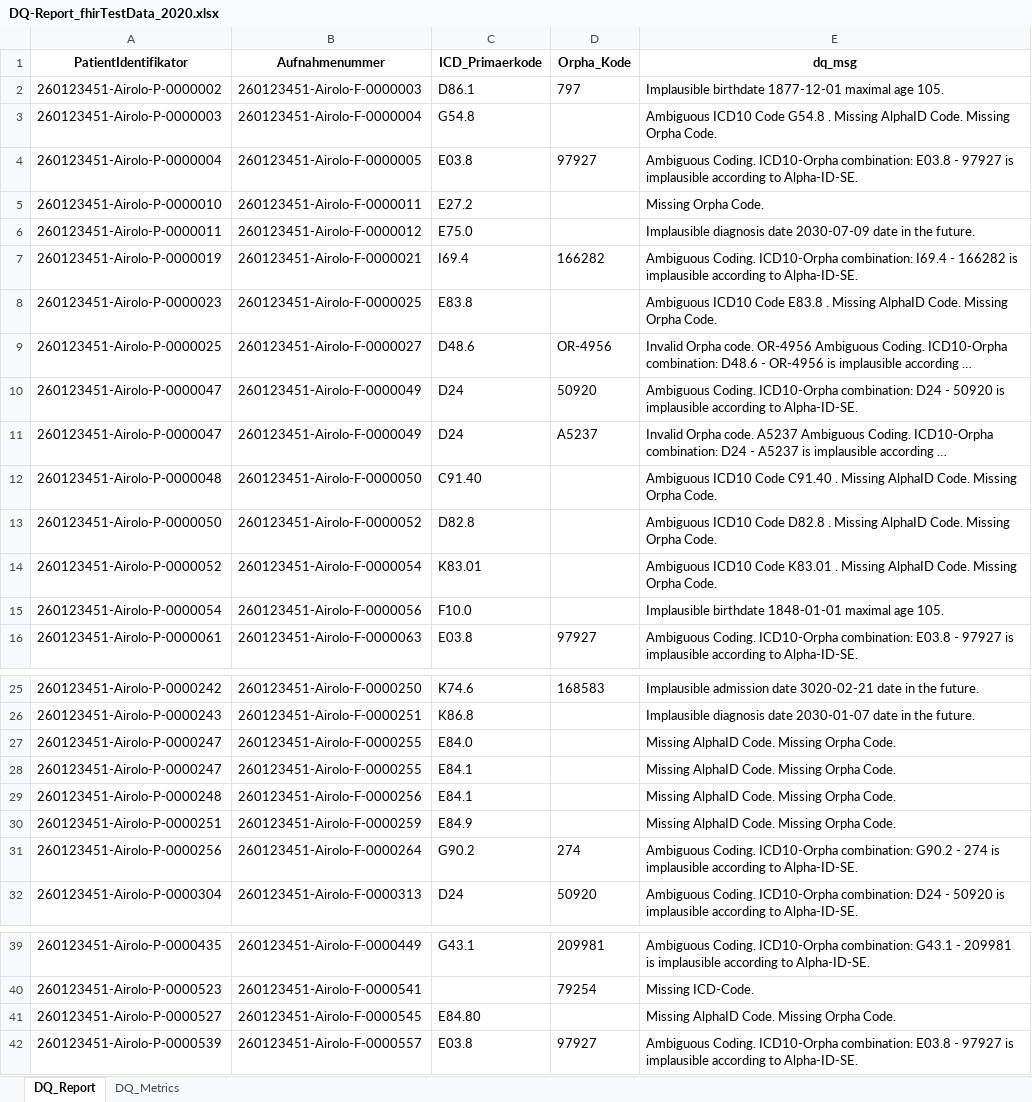
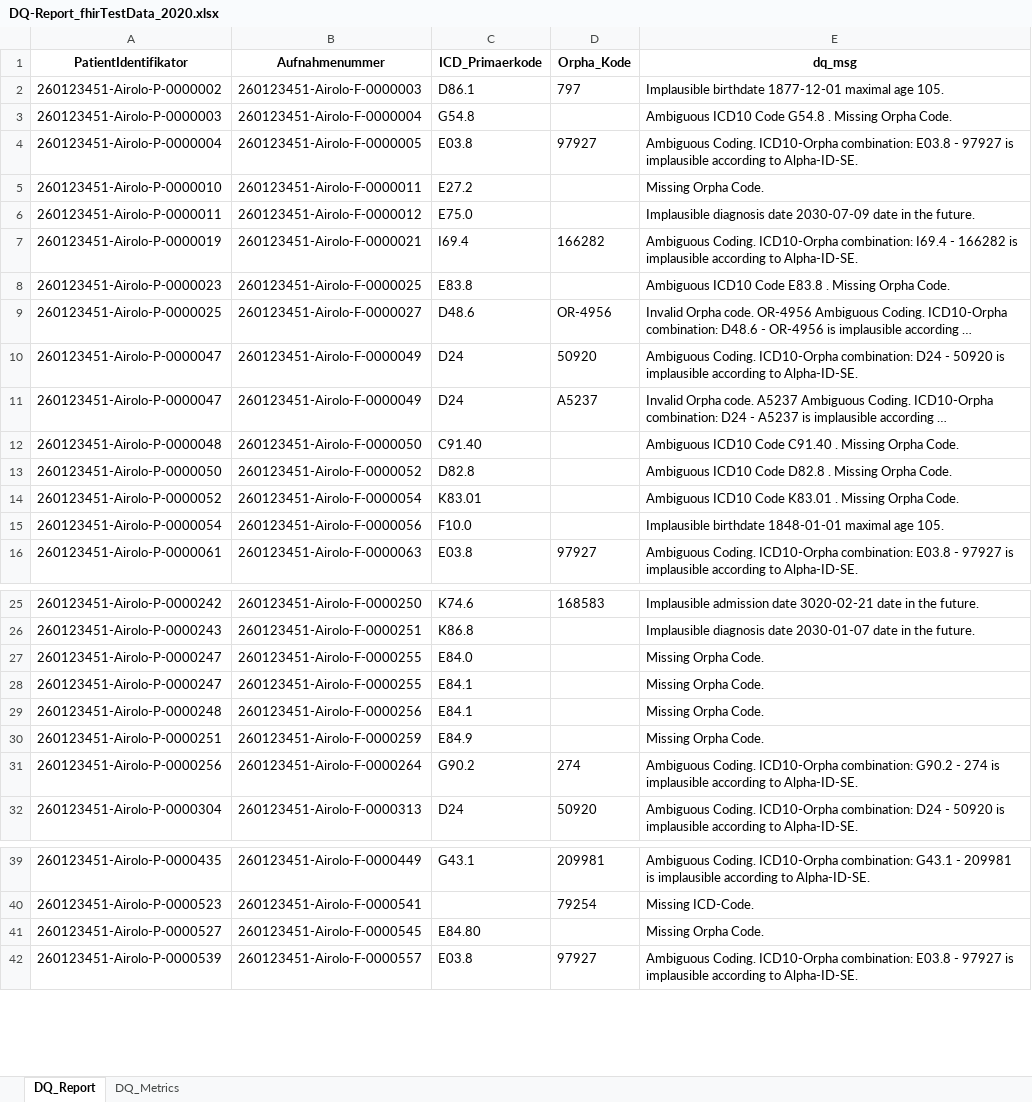
Before and after one commit to KaisTahar/cordDqChecker-MIM, an Excel workbook: Local/Data/Export/DQ-Report_fhirTestData_2020.xlsx, sheet DQ_Report, drawn as a sheet; only a part is shown, gaps mark what is left out; long unchanged cells end in …; values as stored, in another font and other column widths than the file's, no borders; the diff names each change by its address in the sheet, - before the commit and + after, or states it on an @@ line.

Commit message:
update dq reports

```diff
--- a/Local/Data/Export/DQ-Report_fhirTestData_2020.xlsx (sheet DQ_Report)
+++ b/Local/Data/Export/DQ-Report_fhirTestData_2020.xlsx (sheet DQ_Report)
-E3 (dq_msg): …. Missing AlphaID Code. Missing Orpha Code.
+E3 (dq_msg): …. Missing Orpha Code.
-E8 (dq_msg): …. Missing AlphaID Code. Missing Orpha Code.
+E8 (dq_msg): …. Missing Orpha Code.
-E12 (dq_msg): …. Missing AlphaID Code. Missing Orpha Code.
+E12 (dq_msg): …. Missing Orpha Code.
-E13 (dq_msg): …. Missing AlphaID Code. Missing Orpha Code.
+E13 (dq_msg): …. Missing Orpha Code.
-E14 (dq_msg): …. Missing AlphaID Code. Missing Orpha Code.
+E14 (dq_msg): …. Missing Orpha Code.
-E27:E30 (dq_msg): Missing AlphaID Code. Missing Orpha Code.
+E27:E30 (dq_msg): Missing Orpha Code.
-E41 (dq_msg): Missing AlphaID Code. Missing Orpha Code.
+E41 (dq_msg): Missing Orpha Code.
```
Also changed, not shown: sheet DQ_Metrics, 1 other file.
